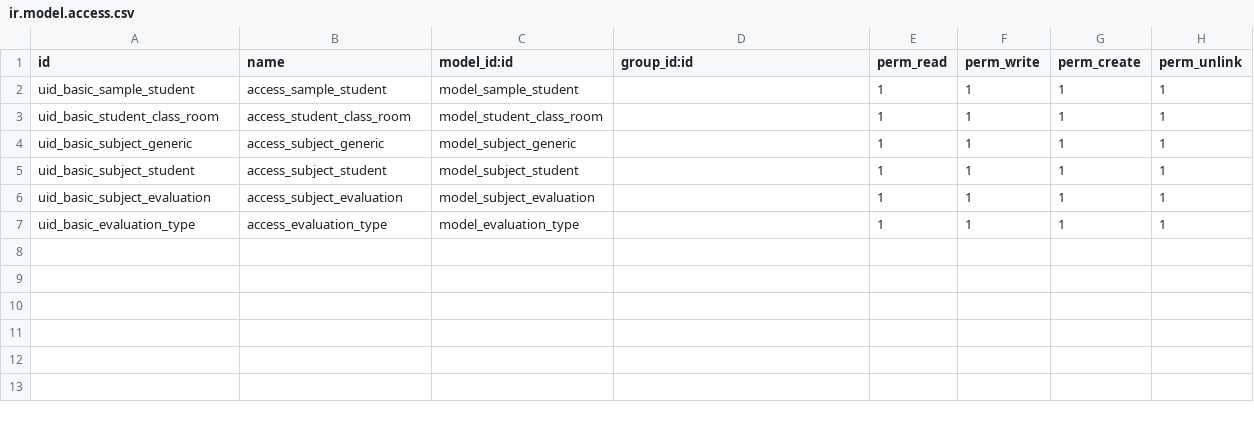
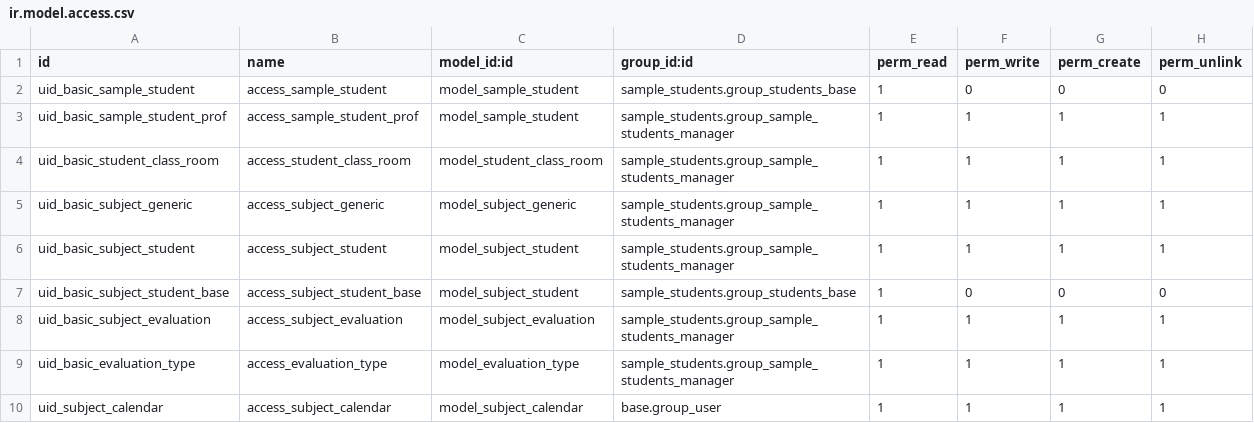
Before and after one commit to Solprob/course-samples, a CSV file: sample_students/security/ir.model.access.csv, drawn as a sheet.

```diff
--- a/sample_students/security/ir.model.access.csv
+++ b/sample_students/security/ir.model.access.csv
@@ -1,7 +1,10 @@
 id,name,model_id:id,group_id:id,perm_read,perm_write,perm_create,perm_unlink
-uid_basic_sample_student,access_sample_student,model_sample_student,,1,1,1,1
-uid_basic_student_class_room,access_student_class_room,model_student_class_room,,1,1,1,1
-uid_basic_subject_generic,access_subject_generic,model_subject_generic,,1,1,1,1
-uid_basic_subject_student,access_subject_student,model_subject_student,,1,1,1,1
-uid_basic_subject_evaluation,access_subject_evaluation,model_subject_evaluation,,1,1,1,1
-uid_basic_evaluation_type,access_evaluation_type,model_evaluation_type,,1,1,1,1
+uid_basic_sample_student,access_sample_student,model_sample_student,sample_students.group_students_base,1,0,0,0
+uid_basic_sample_student_prof,access_sample_student_prof,model_sample_student,sample_students.group_sample_students_manager,1,1,1,1
+uid_basic_student_class_room,access_student_class_room,model_student_class_room,sample_students.group_sample_students_manager,1,1,1,1
+uid_basic_subject_generic,access_subject_generic,model_subject_generic,sample_students.group_sample_students_manager,1,1,1,1
+uid_basic_subject_student,access_subject_student,model_subject_student,sample_students.group_sample_students_manager,1,1,1,1
+uid_basic_subject_student_base,access_subject_student_base,model_subject_student,sample_students.group_students_base,1,0,0,0
+uid_basic_subject_evaluation,access_subject_evaluation,model_subject_evaluation,sample_students.group_sample_students_manager,1,1,1,1
+uid_basic_evaluation_type,access_evaluation_type,model_evaluation_type,sample_students.group_sample_students_manager,1,1,1,1
+uid_subject_calendar,access_subject_calendar,model_subject_calendar,base.group_user,1,1,1,1
```
Also changed, not shown: 8 other files.
